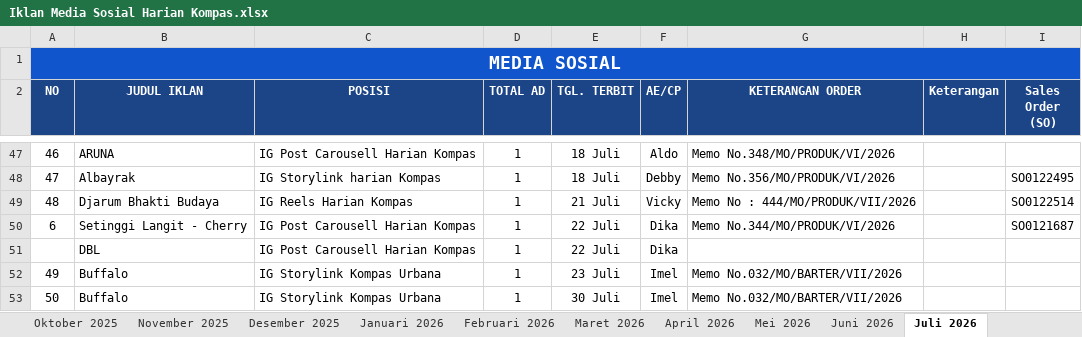
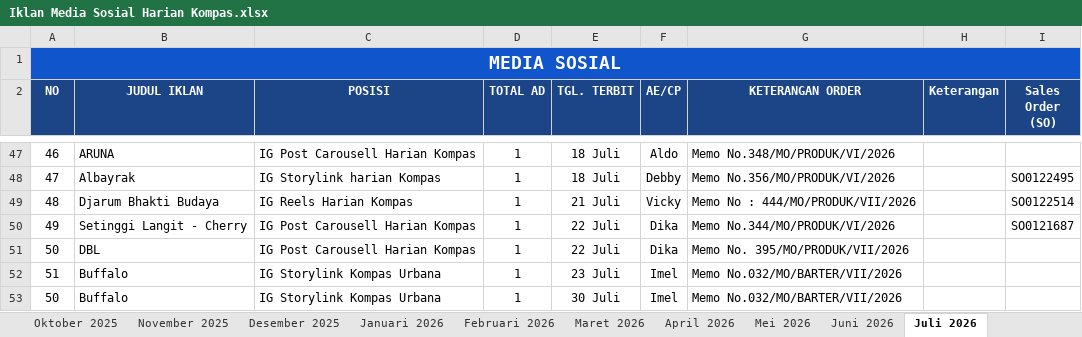
Before and after one commit to tejun219/iklanmedsos.kompas, an Excel workbook: Iklan Media Sosial Harian Kompas.xlsx, sheet Juli 2026, drawn as a sheet; only a part is shown, gaps mark what is left out; values as stored, in another font and other column widths than the file's, no borders; charts and pictures not drawn; the diff names each change by its address in the sheet, - before the commit and + after, or states it on an @@ line.

Commit message:
Auto-update outline data: 2026-07-22 20:06:29

```diff
--- a/Iklan Media Sosial Harian Kompas.xlsx (sheet Juli 2026)
+++ b/Iklan Media Sosial Harian Kompas.xlsx (sheet Juli 2026)
-A50 (NO): 6
+A50 (NO): 49
-A51 (NO): (empty)
+A51 (NO): 50
-G51 (KETERANGAN ORDER): (empty)
+G51 (KETERANGAN ORDER): Memo No. 395/MO/PRODUK/VII/2026
-A52 (NO): 49
+A52 (NO): 51
```
Also changed, not shown: 1 other file.
